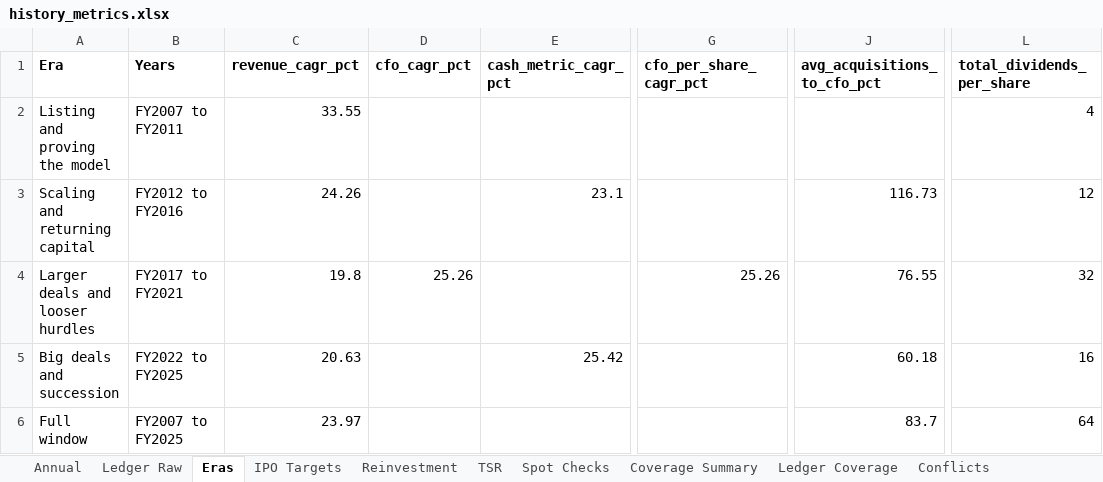
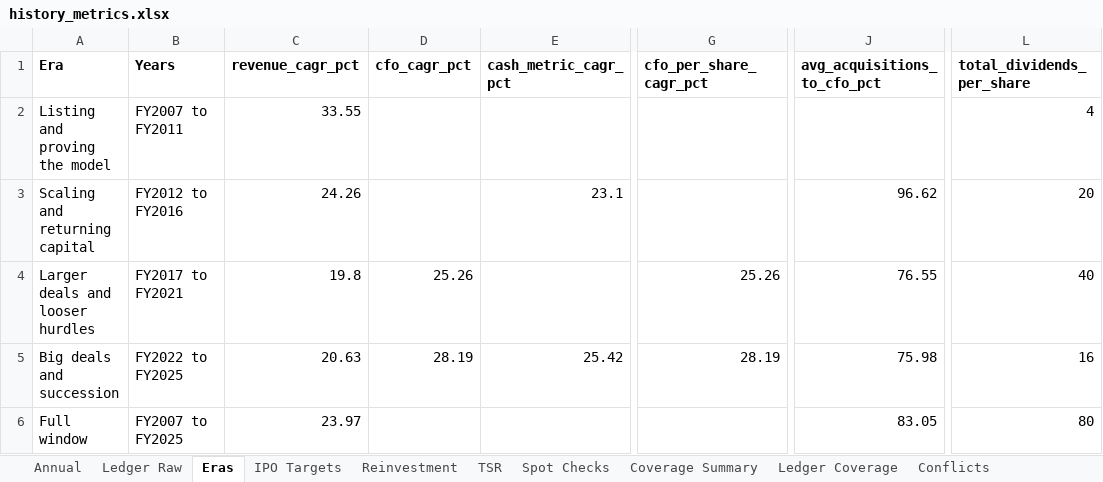
Before and after one commit to zhaohenglee/Sample_R, an Excel workbook: analysis/constellation-software/history-2007-2025/history_metrics.xlsx, sheet Eras, drawn as a sheet; only a part is shown, gaps mark what is left out; values as stored, in another font and other column widths than the file's, no borders; the diff names each change by its address in the sheet, - before the commit and + after, or states it on an @@ line.

```diff
--- a/analysis/constellation-software/history-2007-2025/history_metrics.xlsx (sheet Eras)
+++ b/analysis/constellation-software/history-2007-2025/history_metrics.xlsx (sheet Eras)
-J3 (avg_acquisitions_to_cfo_pct): 116.73
+J3 (avg_acquisitions_to_cfo_pct): 96.62
-L3 (total_dividends_per_share): 12
+L3 (total_dividends_per_share): 20
-L4 (total_dividends_per_share): 32
+L4 (total_dividends_per_share): 40
-D5 (cfo_cagr_pct): (empty)
+D5 (cfo_cagr_pct): 28.19
-G5 (cfo_per_share_cagr_pct): (empty)
+G5 (cfo_per_share_cagr_pct): 28.19
-J5 (avg_acquisitions_to_cfo_pct): 60.18
+J5 (avg_acquisitions_to_cfo_pct): 75.98
-J6 (avg_acquisitions_to_cfo_pct): 83.7
+J6 (avg_acquisitions_to_cfo_pct): 83.05
-L6 (total_dividends_per_share): 64
+L6 (total_dividends_per_share): 80
```
Also changed, not shown: sheet Ledger Raw, sheet Annual, sheet Conflicts, sheet Coverage Summary, 2 other files.
